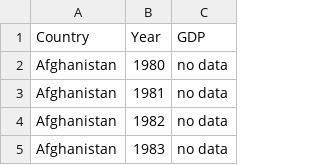
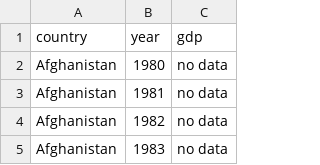
Before and after one commit to Chriswon3/Vegalite-Data-Visualisation, a CSV file: data/gdpdata.csv, drawn as a sheet; only a part is shown.

Commit message:
Testing and fixing data

```diff
--- a/data/gdpdata.csv
+++ b/data/gdpdata.csv
@@ -1,2 +1,2 @@
-Country,Year,GDP
+country,year,gdp
 Afghanistan,1980,no data
```
Also changed, not shown: 2 other files.
